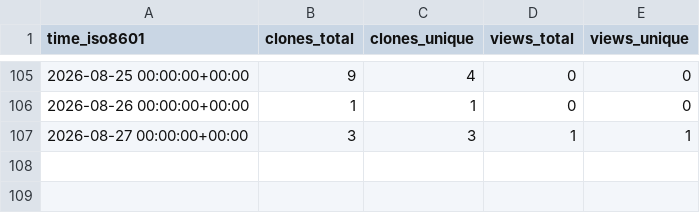
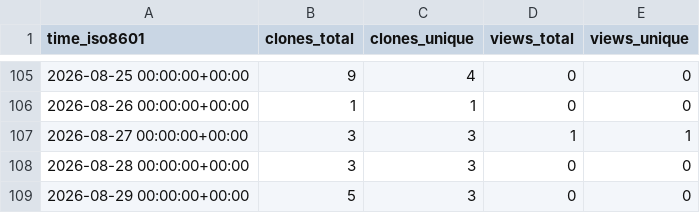
Before and after one commit to Hjaf/power-platform-skills, a CSV file: equinor/power-platform-skills/ghrs-data/views_clones_aggregate.csv, drawn as a sheet; only a part is shown, gaps mark what is left out.

```diff
--- a/equinor/power-platform-skills/ghrs-data/views_clones_aggregate.csv
+++ b/equinor/power-platform-skills/ghrs-data/views_clones_aggregate.csv
@@ -107 +107,3 @@ time_iso8601,clones_total,clones_unique,views_total,views_unique
 2026-08-27 00:00:00+00:00,3,3,1,1
+2026-08-28 00:00:00+00:00,3,3,0,0
+2026-08-29 00:00:00+00:00,5,3,0,0
```
Also changed, not shown: 1 other file.
